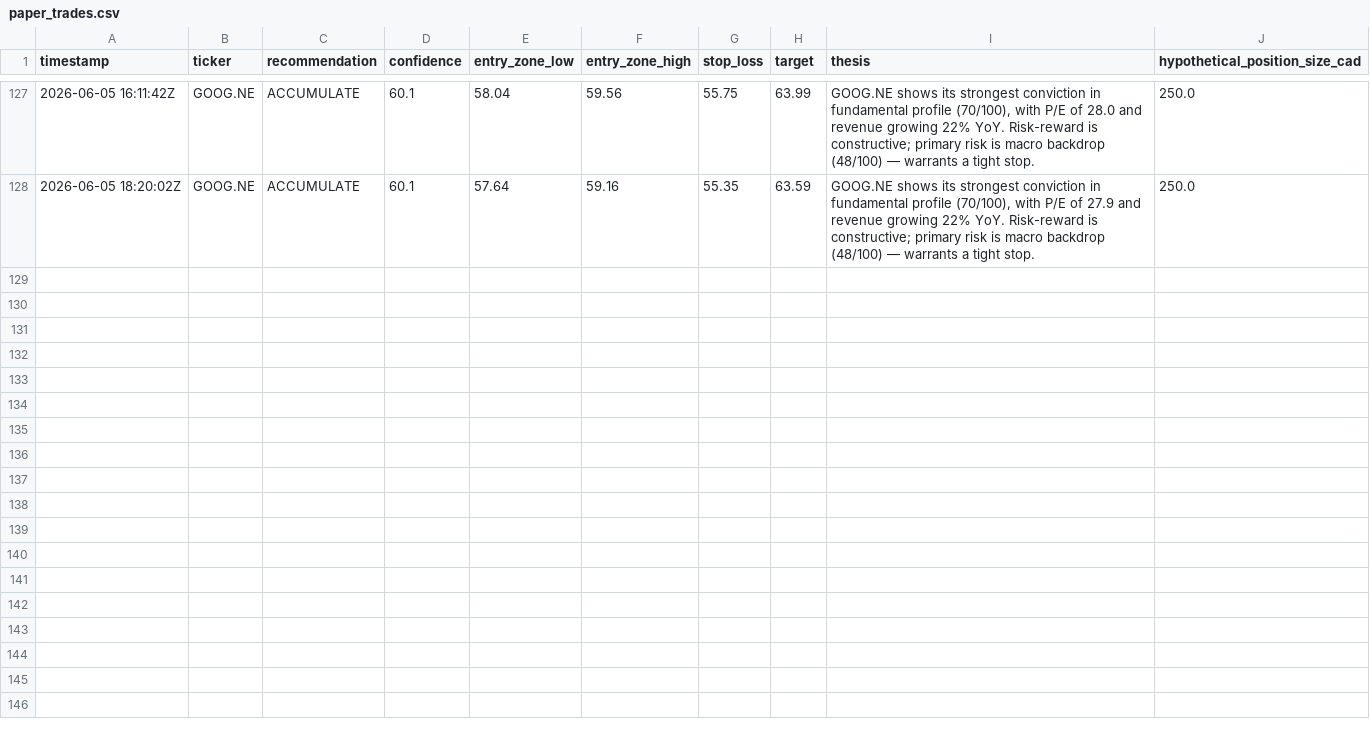
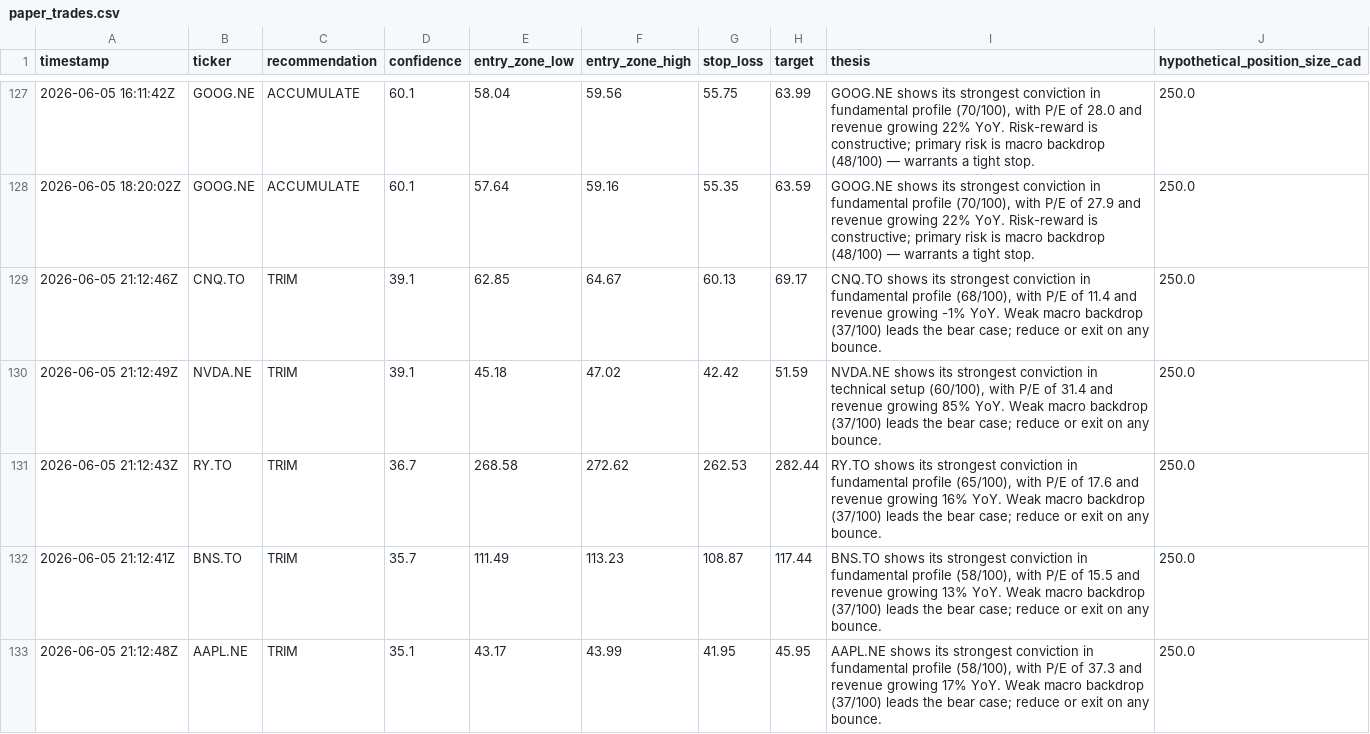
Before and after one commit to Siddharth2205/sterling-agent, a CSV file: data/paper_trades.csv, drawn as a sheet; only a part is shown, gaps mark what is left out; the diff covers the shown part only; the diff names each change by its address in the sheet, - before the commit and + after, or states it on an @@ line.

```diff
--- a/data/paper_trades.csv
+++ b/data/paper_trades.csv
+row 129: 2026-06-05 21:12:46Z | CNQ.TO | TRIM | 39.1 | 62.85 | 64.67 | 60.13 | 69.17 | CNQ.TO shows its strongest conviction in fundamental profile (68/100), with P/E of 11.4 and revenue growing -1% YoY. Weak macro backdrop (37/100) leads the bear case; reduce or exit on any bounce. | 250.0
+row 130: 2026-06-05 21:12:49Z | NVDA.NE | TRIM | 39.1 | 45.18 | 47.02 | 42.42 | 51.59 | NVDA.NE shows its strongest conviction in technical setup (60/100), with P/E of 31.4 and revenue growing 85% YoY. Weak macro backdrop (37/100) leads the bear case; reduce or exit on any bounce. | 250.0
+row 131: 2026-06-05 21:12:43Z | RY.TO | TRIM | 36.7 | 268.58 | 272.62 | 262.53 | 282.44 | RY.TO shows its strongest conviction in fundamental profile (65/100), with P/E of 17.6 and revenue growing 16% YoY. Weak macro backdrop (37/100) leads the bear case; reduce or exit on any bounce. | 250.0
+row 132: 2026-06-05 21:12:41Z | BNS.TO | TRIM | 35.7 | 111.49 | 113.23 | 108.87 | 117.44 | BNS.TO shows its strongest conviction in fundamental profile (58/100), with P/E of 15.5 and revenue growing 13% YoY. Weak macro backdrop (37/100) leads the bear case; reduce or exit on any bounce. | 250.0
+row 133: 2026-06-05 21:12:48Z | AAPL.NE | TRIM | 35.1 | 43.17 | 43.99 | 41.95 | 45.95 | AAPL.NE shows its strongest conviction in fundamental profile (58/100), with P/E of 37.3 and revenue growing 17% YoY. Weak macro backdrop (37/100) leads the bear case; reduce or exit on any bounce. | 250.0
```
Also changed, not shown: 5 added rows elsewhere in this file.
